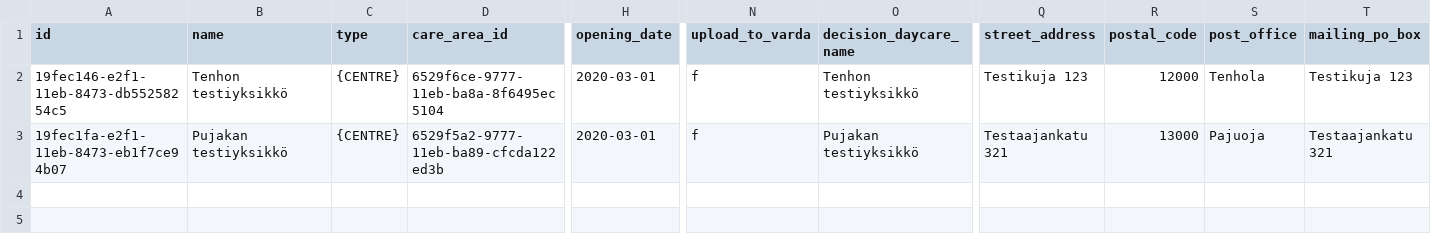
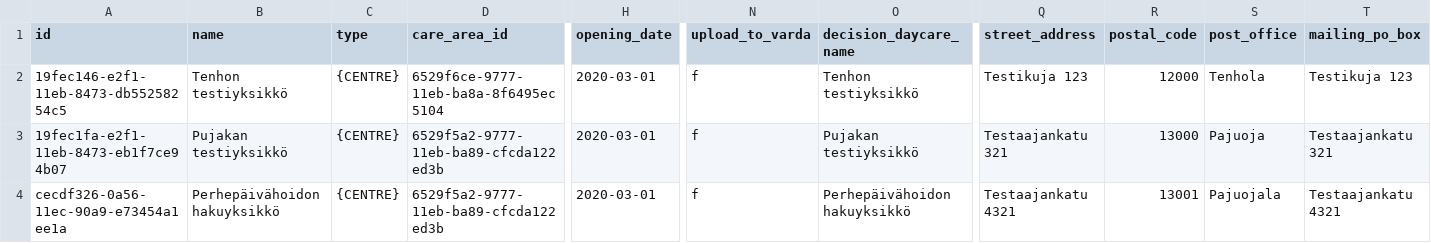
Before and after one commit to Tampere/effica-trevaka-parser, a CSV file: integration-test/data/evaka_daycare/evaka_daycare.csv, drawn as a sheet; only a part is shown, gaps mark what is left out; rows hold the shown columns only; the diff names each change by its address in the sheet, - before the commit and + after, or states it on an @@ line.

```diff
--- a/integration-test/data/evaka_daycare/evaka_daycare.csv
+++ b/integration-test/data/evaka_daycare/evaka_daycare.csv
+row 4: cecdf326-0a56-11ec-90a9-e73454a1ee1a | Perhepäivähoidon hakuyksikkö | {CENTRE} | 6529f5a2-9777-11eb-ba89-cfcda122ed3b | 2020-03-01 | f | Perhepäivähoidon hakuyksikkö | Testaajankatu 4321 | 13001 | Pajuojala | Testaajankatu 4321
```
Also changed, not shown: 10 other files.
